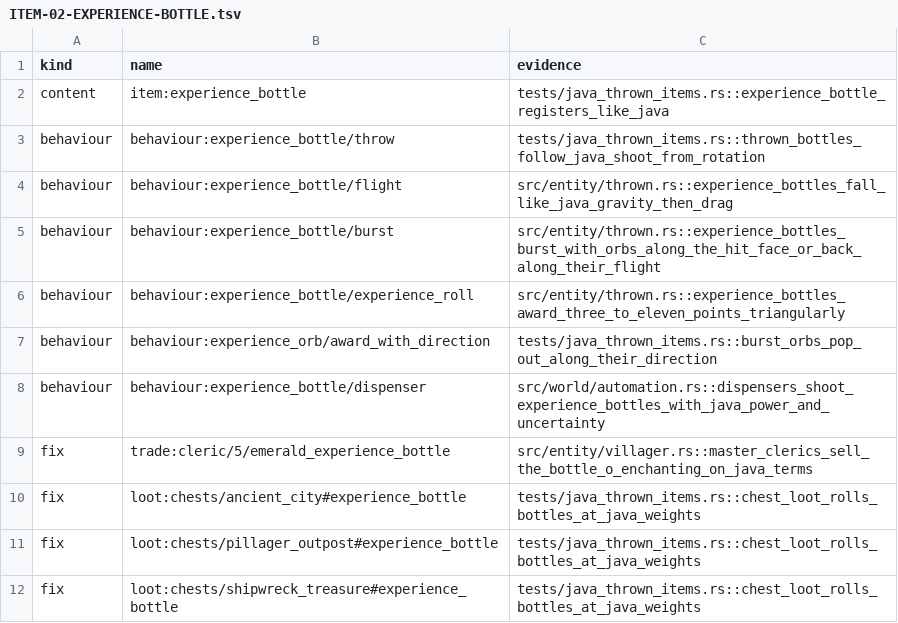
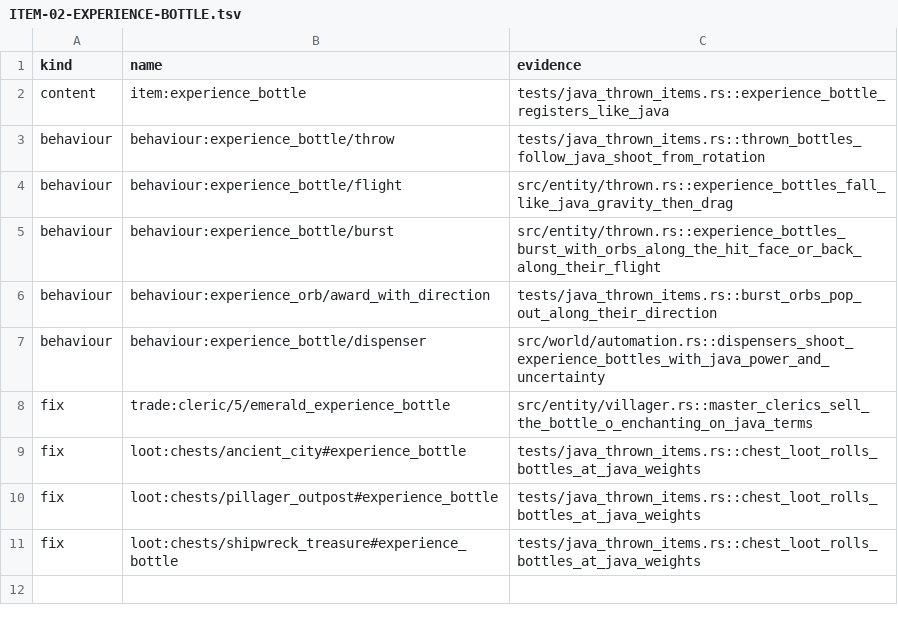
Before and after one commit to BrendanH18/VoxelCraft, a TSV file: docs/verification/2026-11-12-build-5000/ledger/ITEM-02-EXPERIENCE-BOTTLE.tsv, drawn as a sheet.

```diff
--- a/docs/verification/2026-11-12-build-5000/ledger/ITEM-02-EXPERIENCE-BOTTLE.tsv
+++ b/docs/verification/2026-11-12-build-5000/ledger/ITEM-02-EXPERIENCE-BOTTLE.tsv
@@ -5,3 +5,2 @@ behaviour	behaviour:experience_bottle/flight	src/entity/thrown.rs::experience_bo
 behaviour	behaviour:experience_bottle/burst	src/entity/thrown.rs::experience_bottles_burst_with_orbs_along_the_hit_face_or_back_along_their_flight
-behaviour	behaviour:experience_bottle/experience_roll	src/entity/thrown.rs::experience_bottles_award_three_to_eleven_points_triangularly
 behaviour	behaviour:experience_orb/award_with_direction	tests/java_thrown_items.rs::burst_orbs_pop_out_along_their_direction
```
Also changed, not shown: 3 other files.
